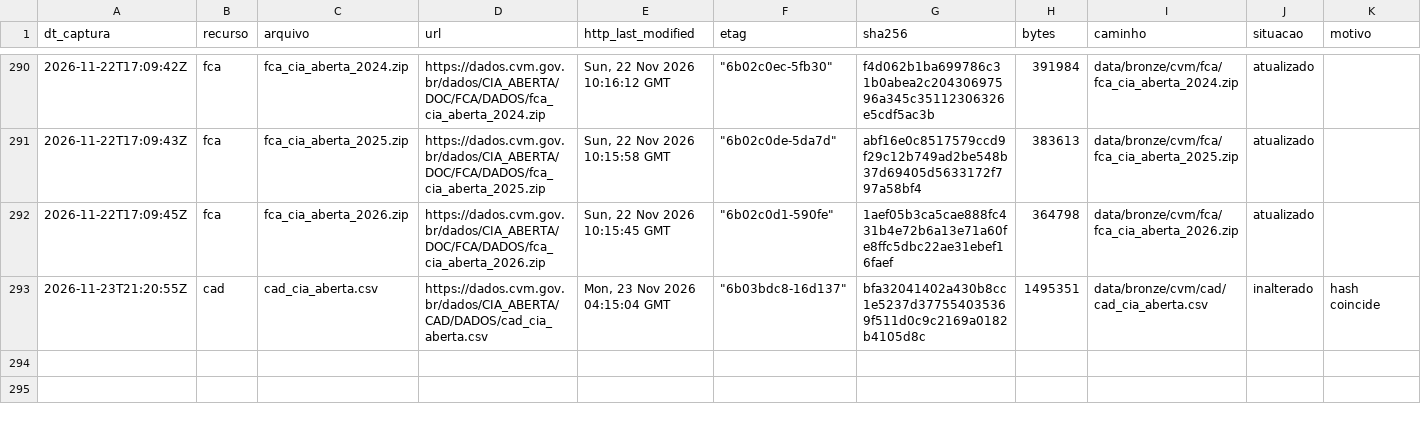
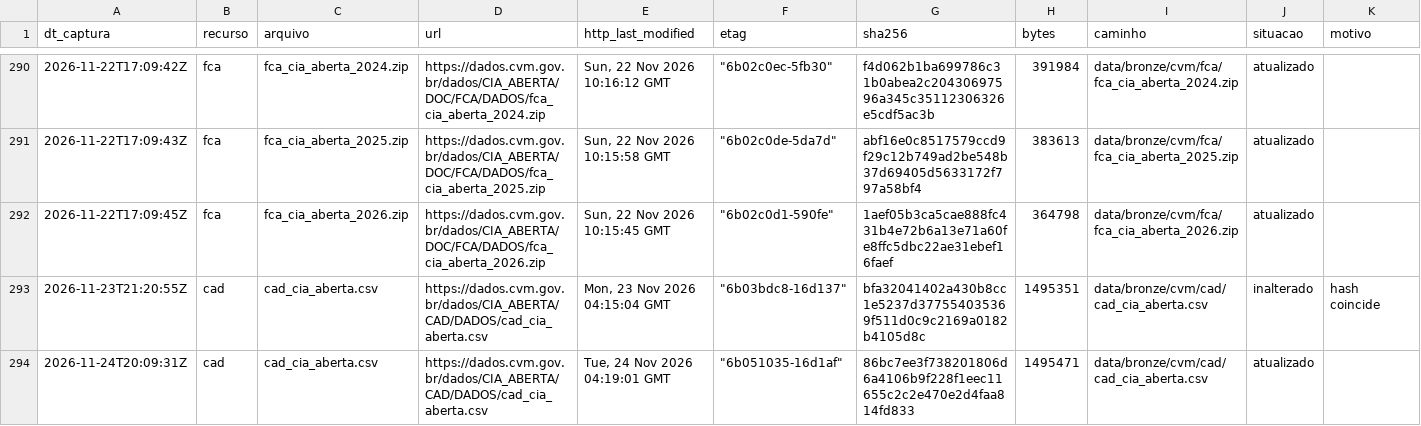
Before and after one commit to OsvaldoSantana/meol, a CSV file: docs/acervo/cvm/capturas.csv, drawn as a sheet; only a part is shown, gaps mark what is left out.

```diff
--- a/docs/acervo/cvm/capturas.csv
+++ b/docs/acervo/cvm/capturas.csv
@@ -293 +293,2 @@ dt_captura;recurso;arquivo;url;http_last_modified;etag;sha256;bytes;caminho;situ
 2026-11-23T21:20:55Z;cad;cad_cia_aberta.csv;https://dados.cvm.gov.br/dados/CIA_ABERTA/CAD/DADOS/cad_cia_aberta.csv;Mon, 23 Nov 2026 04:15:04 GMT;"""6b03bdc8-16d137""";bfa32041402a430b8cc1e5237d377554035369f511d0c9c2169a0182b4105d8c;1495351;data/bronze/cvm/cad/cad_cia_aberta.csv;inalterado;hash coincide
+2026-11-24T20:09:31Z;cad;cad_cia_aberta.csv;https://dados.cvm.gov.br/dados/CIA_ABERTA/CAD/DADOS/cad_cia_aberta.csv;Tue, 24 Nov 2026 04:19:01 GMT;"""6b051035-16d1af""";86bc7ee3f738201806d6a4106b9f228f1eec11655c2c2e470e2d4faa814fd833;1495471;data/bronze/cvm/cad/cad_cia_aberta.csv;atualizado;
```
Also changed, not shown: docs/acervo/b3/capturas.csv.
